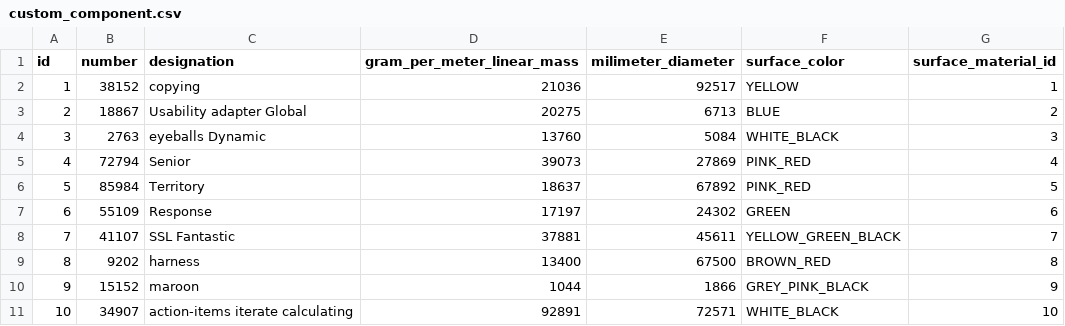
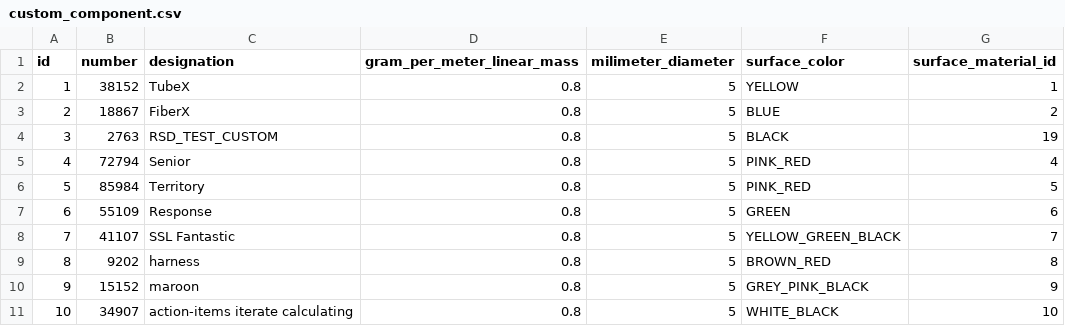
Before and after one commit to M4jor-Tom/LappLi, a CSV file: src/main/resources/config/liquibase/fake-data/custom_component.csv, drawn as a sheet.

```diff
--- a/src/main/resources/config/liquibase/fake-data/custom_component.csv
+++ b/src/main/resources/config/liquibase/fake-data/custom_component.csv
@@ -1,11 +1,11 @@
 id;number;designation;gram_per_meter_linear_mass;milimeter_diameter;surface_color;surface_material_id
-1;38152;copying;21036;92517;YELLOW;1
-2;18867;Usability adapter Global;20275;6713;BLUE;2
-3;2763;eyeballs Dynamic;13760;5084;WHITE_BLACK;3
-4;72794;Senior;39073;27869;PINK_RED;4
-5;85984;Territory;18637;67892;PINK_RED;5
-6;55109;Response;17197;24302;GREEN;6
-7;41107;SSL Fantastic;37881;45611;YELLOW_GREEN_BLACK;7
-8;9202;harness;13400;67500;BROWN_RED;8
-9;15152;maroon;1044;1866;GREY_PINK_BLACK;9
-10;34907;action-items iterate calculating;92891;72571;WHITE_BLACK;10
+1;38152;TubeX;0.8;5;YELLOW;1
+2;18867;FiberX;0.8;5;BLUE;2
+3;2763;RSD_TEST_CUSTOM;0.8;5;BLACK;19
+4;72794;Senior;0.8;5;PINK_RED;4
+5;85984;Territory;0.8;5;PINK_RED;5
+6;55109;Response;0.8;5;GREEN;6
+7;41107;SSL Fantastic;0.8;5;YELLOW_GREEN_BLACK;7
+8;9202;harness;0.8;5;BROWN_RED;8
+9;15152;maroon;0.8;5;GREY_PINK_BLACK;9
+10;34907;action-items iterate calculating;0.8;5;WHITE_BLACK;10
```
Also changed, not shown: src/main/resources/config/liquibase/fake-data/custom_component_supply.csv, src/main/resources/config/liquibase/fake-data/one_study_supply.csv.
